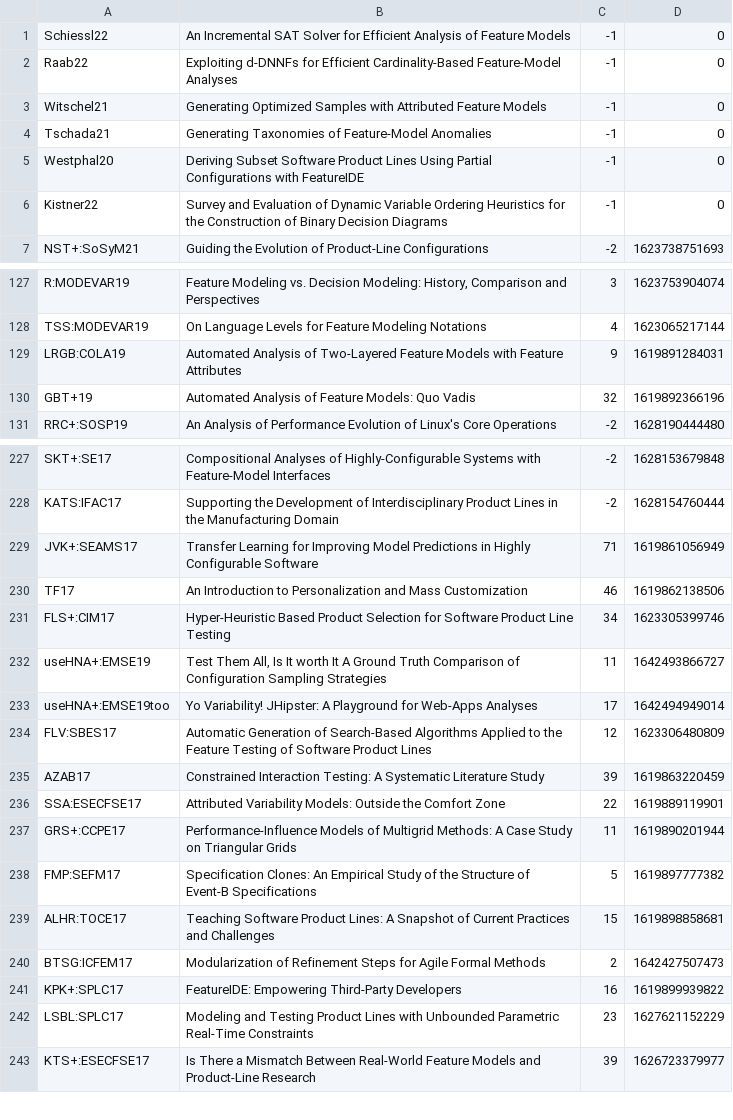
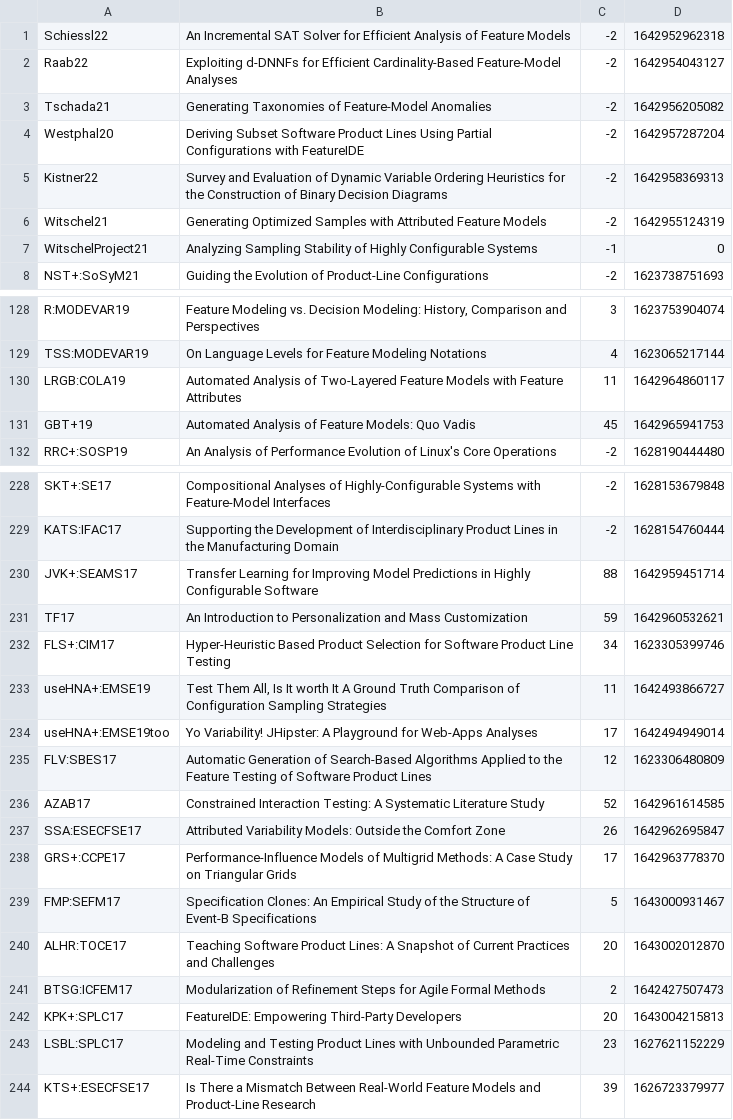
Before and after one commit to SoftVarE-Group/BibTags, a CSV file: classification/citations.csv, drawn as a sheet; only a part is shown, gaps mark what is left out; the diff covers the shown part only.

Commit message:
Witschel's theses published

```diff
--- a/classification/citations.csv
+++ b/classification/citations.csv
@@ -1,7 +1,8 @@
-"Schiessl22";"An Incremental SAT Solver for Efficient Analysis of Feature Models";-1;0;
-"Raab22";"Exploiting d-DNNFs for Efficient Cardinality-Based Feature-Model Analyses";-1;0;
-"Witschel21";"Generating Optimized Samples with Attributed Feature Models";-1;0;
-"Tschada21";"Generating Taxonomies of Feature-Model Anomalies";-1;0;
-"Westphal20";"Deriving Subset Software Product Lines Using Partial Configurations with FeatureIDE";-1;0;
-"Kistner22";"Survey and Evaluation of Dynamic Variable Ordering Heuristics for the Construction of Binary Decision Diagrams";-1;0;
+"Schiessl22";"An Incremental SAT Solver for Efficient Analysis of Feature Models";-2;1642952962318;
+"Raab22";"Exploiting d-DNNFs for Efficient Cardinality-Based Feature-Model Analyses";-2;1642954043127;
+"Tschada21";"Generating Taxonomies of Feature-Model Anomalies";-2;1642956205082;
+"Westphal20";"Deriving Subset Software Product Lines Using Partial Configurations with FeatureIDE";-2;1642957287204;
+"Kistner22";"Survey and Evaluation of Dynamic Variable Ordering Heuristics for the Construction of Binary Decision Diagrams";-2;1642958369313;
+"Witschel21";"Generating Optimized Samples with Attributed Feature Models";-2;1642955124319;
+"WitschelProject21";"Analyzing Sampling Stability of Highly Configurable Systems";-1;0;
 "NST+:SoSyM21";"Guiding the Evolution of Product-Line Configurations";-2;1623738751693;
@@ -128,4 +129,4 @@
 "TSS:MODEVAR19";"On Language Levels for Feature Modeling Notations";4;1623065217144;
-"LRGB:COLA19";"Automated Analysis of Two-Layered Feature Models with Feature Attributes";9;1619891284031;
-"GBT+19";"Automated Analysis of Feature Models: Quo Vadis";32;1619892366196;
+"LRGB:COLA19";"Automated Analysis of Two-Layered Feature Models with Feature Attributes";11;1642964860117;
+"GBT+19";"Automated Analysis of Feature Models: Quo Vadis";45;1642965941753;
 "RRC+:SOSP19";"An Analysis of Performance Evolution of Linux's Core Operations";-2;1628190444480;
@@ -228,4 +229,4 @@
 "KATS:IFAC17";"Supporting the Development of Interdisciplinary Product Lines in the Manufacturing Domain";-2;1628154760444;
-"JVK+:SEAMS17";"Transfer Learning for Improving Model Predictions in Highly Configurable Software";71;1619861056949;
-"TF17";"An Introduction to Personalization and Mass Customization";46;1619862138506;
+"JVK+:SEAMS17";"Transfer Learning for Improving Model Predictions in Highly Configurable Software";88;1642959451714;
+"TF17";"An Introduction to Personalization and Mass Customization";59;1642960532621;
 "FLS+:CIM17";"Hyper-Heuristic Based Product Selection for Software Product Line Testing";34;1623305399746;
@@ -234,9 +235,9 @@
 "FLV:SBES17";"Automatic Generation of Search-Based Algorithms Applied to the Feature Testing of Software Product Lines";12;1623306480809;
-"AZAB17";"Constrained Interaction Testing: A Systematic Literature Study";39;1619863220459;
-"SSA:ESECFSE17";"Attributed Variability Models: Outside the Comfort Zone";22;1619889119901;
-"GRS+:CCPE17";"Performance-Influence Models of Multigrid Methods: A Case Study on Triangular Grids";11;1619890201944;
-"FMP:SEFM17";"Specification Clones: An Empirical Study of the Structure of Event-B Specifications";5;1619897777382;
-"ALHR:TOCE17";"Teaching Software Product Lines: A Snapshot of Current Practices and Challenges";15;1619898858681;
+"AZAB17";"Constrained Interaction Testing: A Systematic Literature Study";52;1642961614585;
+"SSA:ESECFSE17";"Attributed Variability Models: Outside the Comfort Zone";26;1642962695847;
+"GRS+:CCPE17";"Performance-Influence Models of Multigrid Methods: A Case Study on Triangular Grids";17;1642963778370;
+"FMP:SEFM17";"Specification Clones: An Empirical Study of the Structure of Event-B Specifications";5;1643000931467;
+"ALHR:TOCE17";"Teaching Software Product Lines: A Snapshot of Current Practices and Challenges";20;1643002012870;
 "BTSG:ICFEM17";"Modularization of Refinement Steps for Agile Formal Methods";2;1642427507473;
-"KPK+:SPLC17";"FeatureIDE: Empowering Third-Party Developers";16;1619899939822;
+"KPK+:SPLC17";"FeatureIDE: Empowering Third-Party Developers";20;1643004215813;
 "LSBL:SPLC17";"Modeling and Testing Product Lines with Unbounded Parametric Real-Time Constraints";23;1627621152229;
```
Also changed, not shown: 21 edited cells elsewhere in this file, 2 other files.
